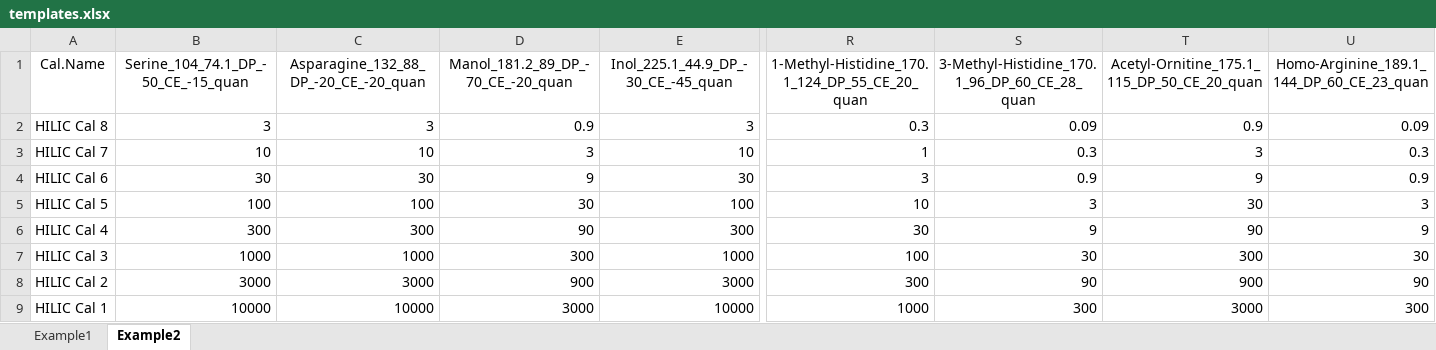
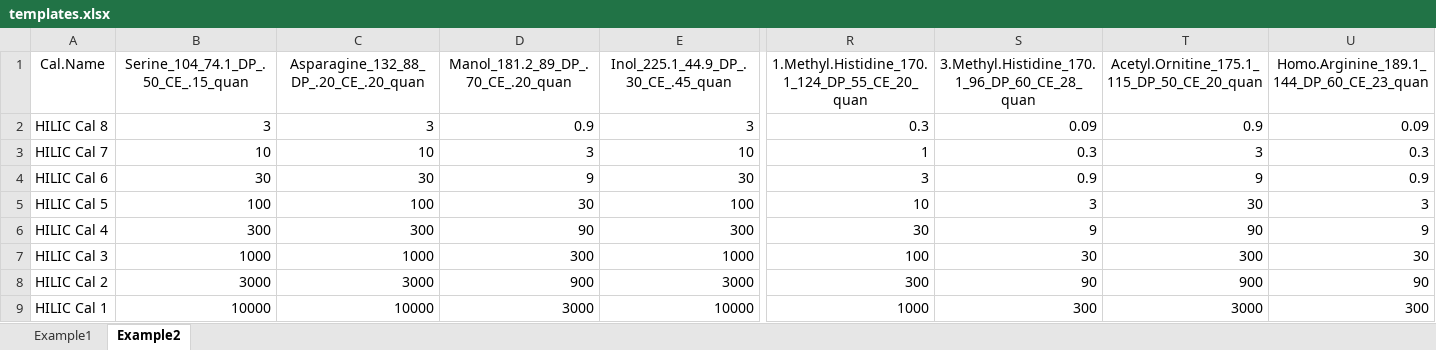
Before and after one commit to CDLMarkus/QuantyFey, an Excel workbook: Dependencies/templates.xlsx, sheet Example2, drawn as a sheet; only a part is shown, gaps mark what is left out; values as stored, in another font and other column widths than the file's, no borders; conditional formats not drawn; the diff covers the shown part only; the diff names each change by its address in the sheet, - before the commit and + after, or states it on an @@ line.

```diff
--- a/Dependencies/templates.xlsx (sheet Example2)
+++ b/Dependencies/templates.xlsx (sheet Example2)
-B1: Serine_104_74.1_DP_-50_CE_-15_quan
+B1: Serine_104_74.1_DP_.50_CE_.15_quan
-C1: Asparagine_132_88_DP_-20_CE_-20_quan
+C1: Asparagine_132_88_DP_.20_CE_.20_quan
-D1: Manol_181.2_89_DP_-70_CE_-20_quan
+D1: Manol_181.2_89_DP_.70_CE_.20_quan
-E1: Inol_225.1_44.9_DP_-30_CE_-45_quan
+E1: Inol_225.1_44.9_DP_.30_CE_.45_quan
-R1: 1-Methyl-Histidine_170.1_124_DP_55_CE_20_quan
+R1: 1.Methyl.Histidine_170.1_124_DP_55_CE_20_quan
-S1: 3-Methyl-Histidine_170.1_96_DP_60_CE_28_quan
+S1: 3.Methyl.Histidine_170.1_96_DP_60_CE_28_quan
-T1: Acetyl-Ornitine_175.1_115_DP_50_CE_20_quan
+T1: Acetyl.Ornitine_175.1_115_DP_50_CE_20_quan
-U1: Homo-Arginine_189.1_144_DP_60_CE_23_quan
+U1: Homo.Arginine_189.1_144_DP_60_CE_23_quan
```
Also changed, not shown: 8 edited cells elsewhere in this sheet, 2 other files.
